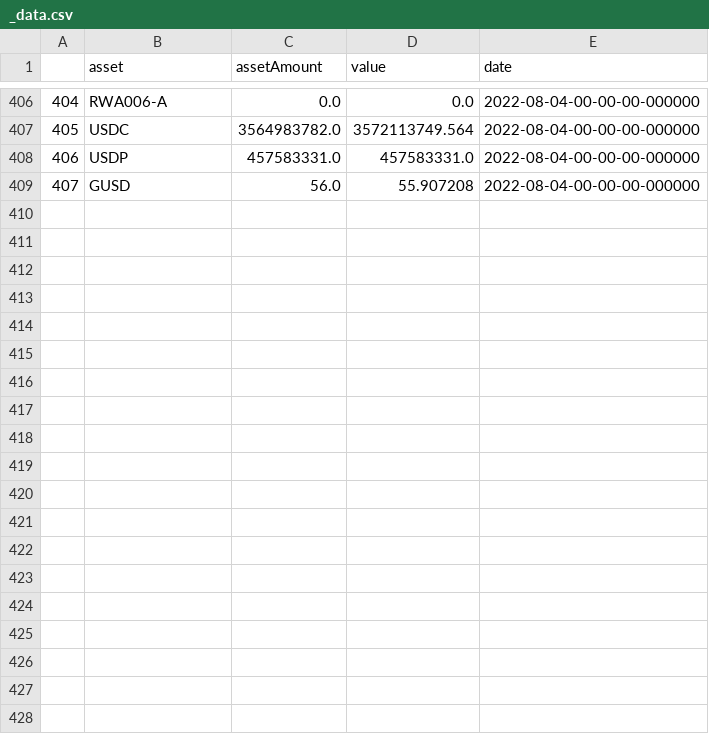
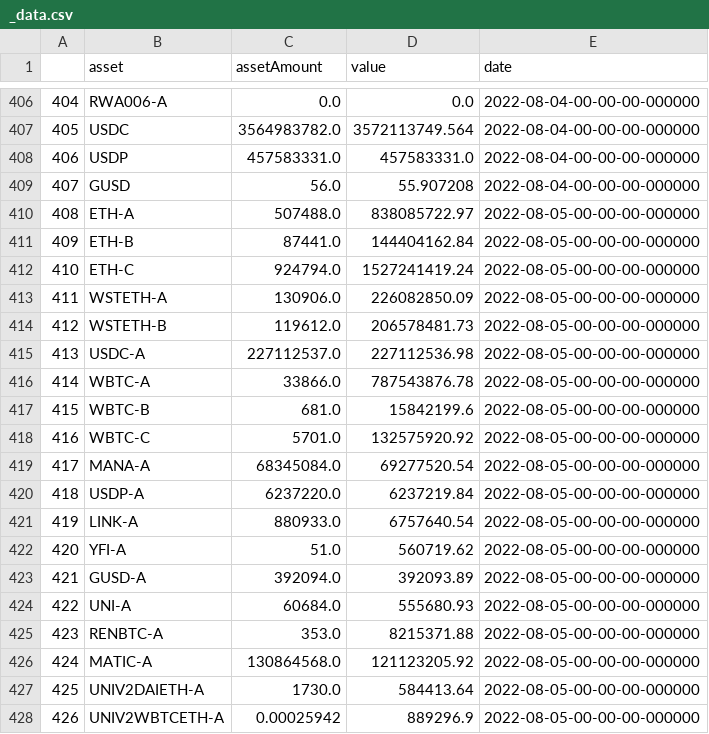
Before and after one commit to Jacob-Pang/markets_database, a CSV file: cryptocurrency/coin_reserves/dai_reserves/_data.csv, drawn as a sheet; only a part is shown, gaps mark what is left out; the diff covers the shown part only; the diff names each change by its address in the sheet, - before the commit and + after, or states it on an @@ line.

```diff
--- a/cryptocurrency/coin_reserves/dai_reserves/_data.csv
+++ b/cryptocurrency/coin_reserves/dai_reserves/_data.csv
+row 410: 408 | ETH-A | 507488.0 | 838085722.97 | 2022-08-05-00-00-00-000000
+row 411: 409 | ETH-B | 87441.0 | 144404162.84 | 2022-08-05-00-00-00-000000
+row 412: 410 | ETH-C | 924794.0 | 1527241419.24 | 2022-08-05-00-00-00-000000
+row 413: 411 | WSTETH-A | 130906.0 | 226082850.09 | 2022-08-05-00-00-00-000000
+row 414: 412 | WSTETH-B | 119612.0 | 206578481.73 | 2022-08-05-00-00-00-000000
+row 415: 413 | USDC-A | 227112537.0 | 227112536.98 | 2022-08-05-00-00-00-000000
+row 416: 414 | WBTC-A | 33866.0 | 787543876.78 | 2022-08-05-00-00-00-000000
+row 417: 415 | WBTC-B | 681.0 | 15842199.6 | 2022-08-05-00-00-00-000000
+row 418: 416 | WBTC-C | 5701.0 | 132575920.92 | 2022-08-05-00-00-00-000000
+row 419: 417 | MANA-A | 68345084.0 | 69277520.54 | 2022-08-05-00-00-00-000000
+row 420: 418 | USDP-A | 6237220.0 | 6237219.84 | 2022-08-05-00-00-00-000000
+row 421: 419 | LINK-A | 880933.0 | 6757640.54 | 2022-08-05-00-00-00-000000
+row 422: 420 | YFI-A | 51.0 | 560719.62 | 2022-08-05-00-00-00-000000
+row 423: 421 | GUSD-A | 392094.0 | 392093.89 | 2022-08-05-00-00-00-000000
+row 424: 422 | UNI-A | 60684.0 | 555680.93 | 2022-08-05-00-00-00-000000
+row 425: 423 | RENBTC-A | 353.0 | 8215371.88 | 2022-08-05-00-00-00-000000
+row 426: 424 | MATIC-A | 130864568.0 | 121123205.92 | 2022-08-05-00-00-00-000000
+row 427: 425 | UNIV2DAIETH-A | 1730.0 | 584413.64 | 2022-08-05-00-00-00-000000
+row 428: 426 | UNIV2WBTCETH-A | 0.00025942 | 889296.9 | 2022-08-05-00-00-00-000000
```
Also changed, not shown: 17 added rows elsewhere in this file.
